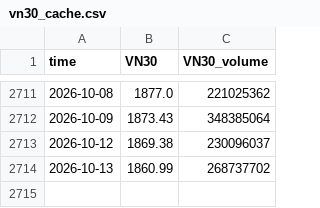
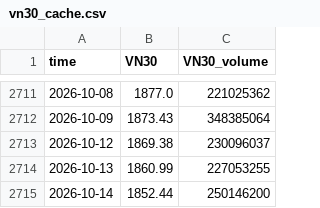
Before and after one commit to cuocsongthinhvuong8868-sketch/onl_quant-platform, a CSV file: data_lake/vn30_cache.csv, drawn as a sheet; only a part is shown, gaps mark what is left out.

```diff
--- a/data_lake/vn30_cache.csv
+++ b/data_lake/vn30_cache.csv
@@ -2713,2 +2713,3 @@ time,VN30,VN30_volume
 2026-10-12,1869.38,230096037
-2026-10-13,1860.99,268737702
+2026-10-13,1860.99,227053255
+2026-10-14,1852.44,250146200
```
Also changed, not shown: data_lake/LaiSuatLienNganHang_Wichart.csv, data_lake/vnindex_cache.csv, 5 other files.
